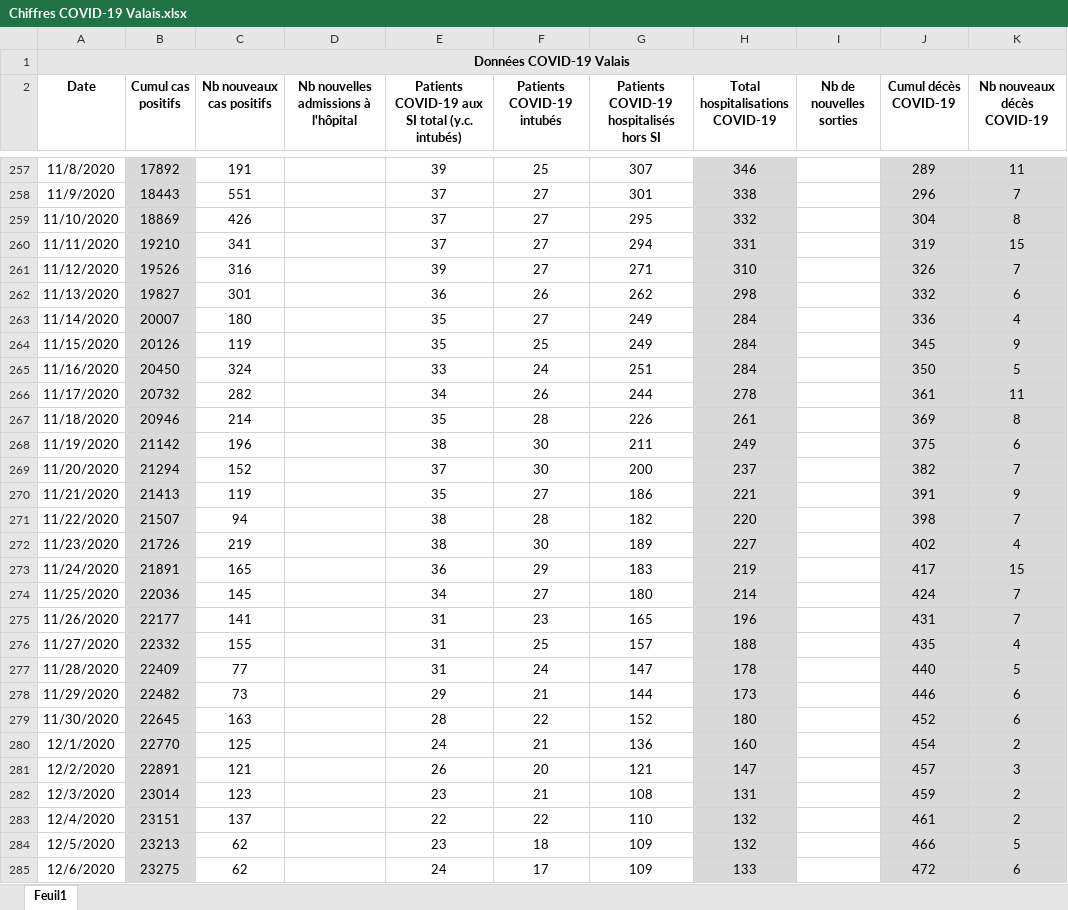
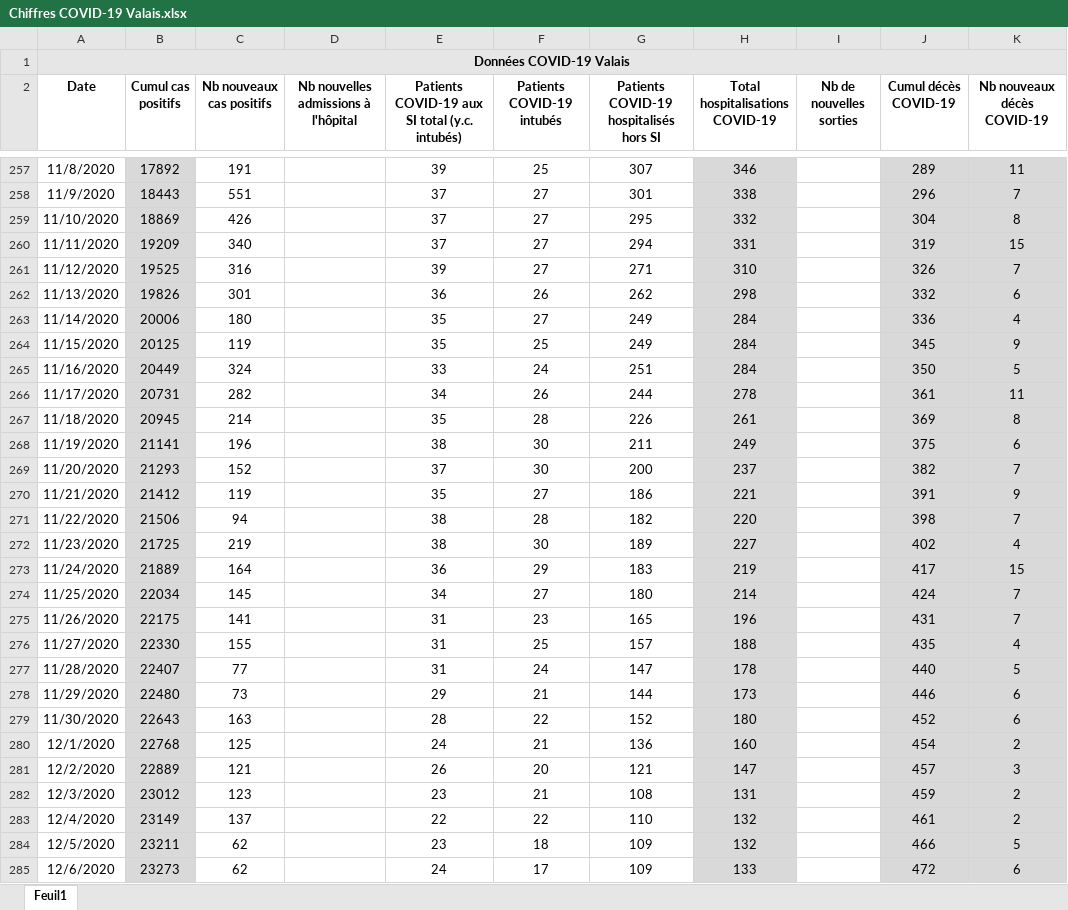
Before and after one commit to statistikZH/covid19_drop, an Excel workbook: Chiffres COVID-19 Valais.xlsx, sheet Feuil1, drawn as a sheet; only a part is shown, gaps mark what is left out; values as stored, in another font and other column widths than the file's, no borders; the diff covers the shown part only; the diff names each change by its address in the sheet, - before the commit and + after, or states it on an @@ line.

Commit message:
Add files via upload

```diff
--- a/Chiffres COVID-19 Valais.xlsx (sheet Feuil1)
+++ b/Chiffres COVID-19 Valais.xlsx (sheet Feuil1)
-B260 (Cumul cas positifs): 19210
+B260 (Cumul cas positifs): 19209
-C260 (Nb nouveaux cas positifs): 341
+C260 (Nb nouveaux cas positifs): 340
-B261 (Cumul cas positifs): 19526
+B261 (Cumul cas positifs): 19525
-B262 (Cumul cas positifs): 19827
+B262 (Cumul cas positifs): 19826
-B263 (Cumul cas positifs): 20007
+B263 (Cumul cas positifs): 20006
-B264 (Cumul cas positifs): 20126
+B264 (Cumul cas positifs): 20125
-B265 (Cumul cas positifs): 20450
+B265 (Cumul cas positifs): 20449
-B266 (Cumul cas positifs): 20732
+B266 (Cumul cas positifs): 20731
-B267 (Cumul cas positifs): 20946
+B267 (Cumul cas positifs): 20945
-B268 (Cumul cas positifs): 21142
+B268 (Cumul cas positifs): 21141
-B269 (Cumul cas positifs): 21294
+B269 (Cumul cas positifs): 21293
-B270 (Cumul cas positifs): 21413
+B270 (Cumul cas positifs): 21412
-B271 (Cumul cas positifs): 21507
+B271 (Cumul cas positifs): 21506
-B272 (Cumul cas positifs): 21726
+B272 (Cumul cas positifs): 21725
-B273 (Cumul cas positifs): 21891
+B273 (Cumul cas positifs): 21889
-C273 (Nb nouveaux cas positifs): 165
+C273 (Nb nouveaux cas positifs): 164
-B274 (Cumul cas positifs): 22036
+B274 (Cumul cas positifs): 22034
-B275 (Cumul cas positifs): 22177
+B275 (Cumul cas positifs): 22175
-B276 (Cumul cas positifs): 22332
+B276 (Cumul cas positifs): 22330
-B277 (Cumul cas positifs): 22409
+B277 (Cumul cas positifs): 22407
-B278 (Cumul cas positifs): 22482
+B278 (Cumul cas positifs): 22480
-B279 (Cumul cas positifs): 22645
+B279 (Cumul cas positifs): 22643
-B280 (Cumul cas positifs): 22770
+B280 (Cumul cas positifs): 22768
-B281 (Cumul cas positifs): 22891
+B281 (Cumul cas positifs): 22889
-B282 (Cumul cas positifs): 23014
+B282 (Cumul cas positifs): 23012
-B283 (Cumul cas positifs): 23151
+B283 (Cumul cas positifs): 23149
-B284 (Cumul cas positifs): 23213
+B284 (Cumul cas positifs): 23211
-B285 (Cumul cas positifs): 23275
+B285 (Cumul cas positifs): 23273
```
Also changed, not shown: 286 edited cells elsewhere in this sheet, formulas that keep their value.
